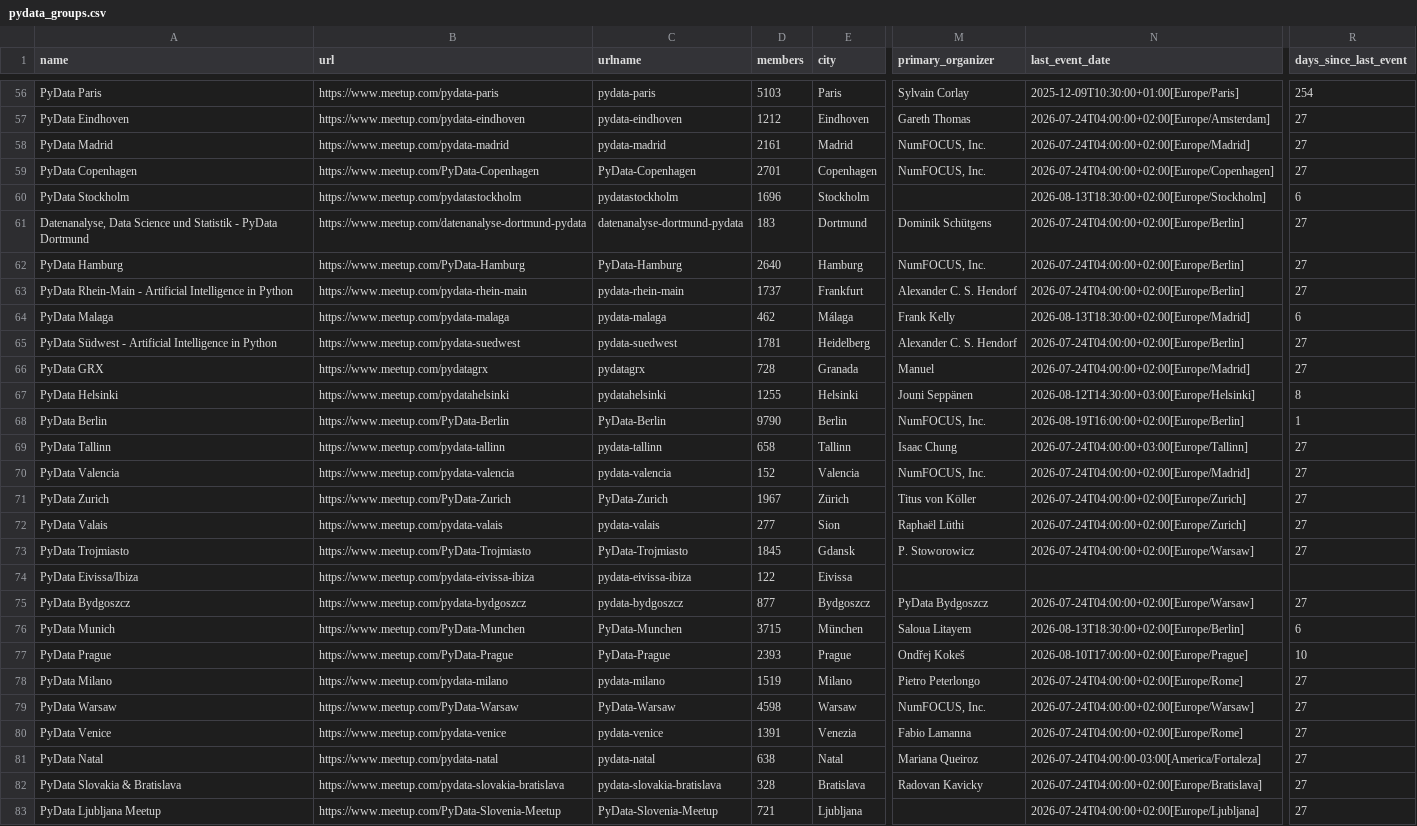
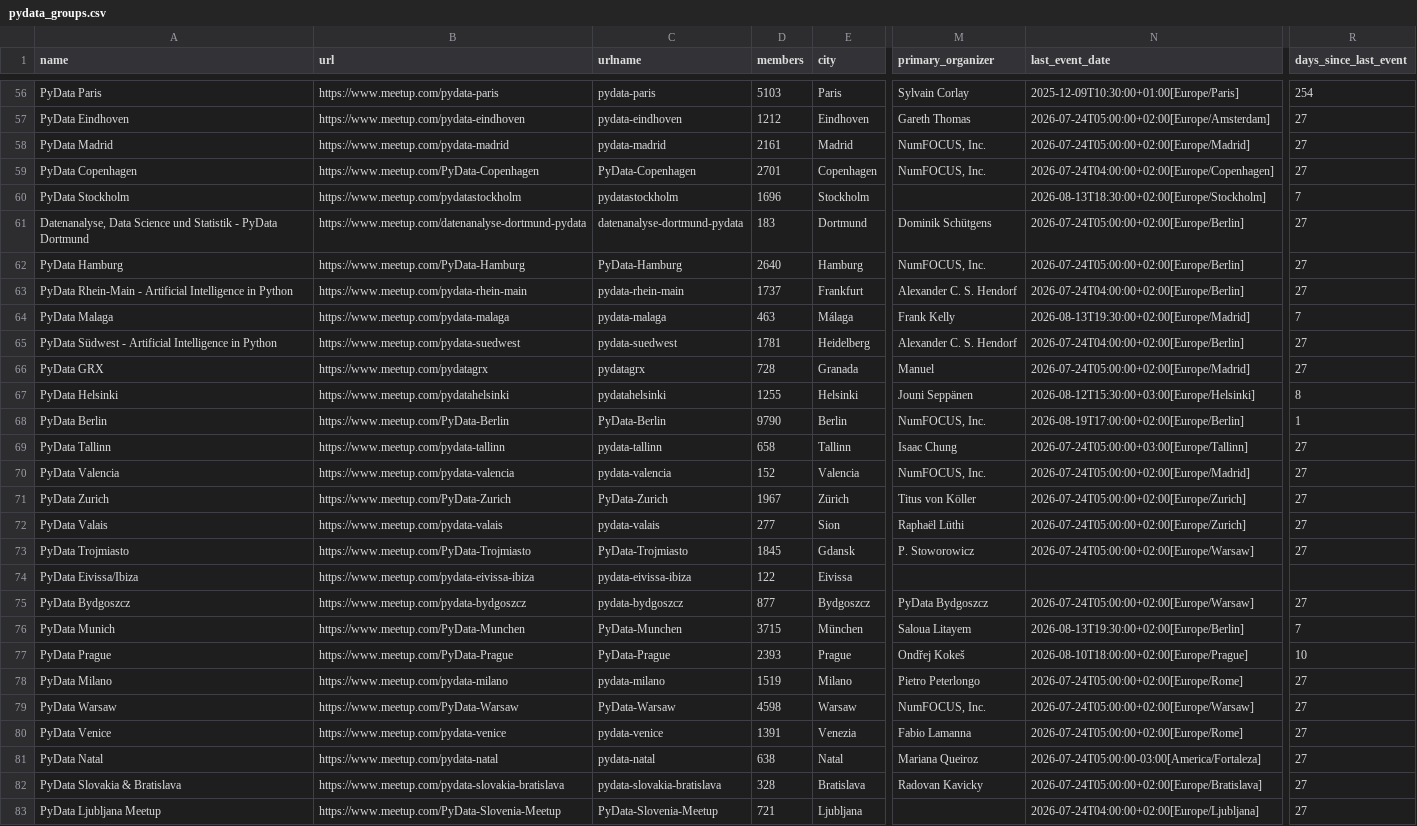
Before and after one commit to hevansDev/mapping-pydata, a CSV file: pydata_groups.csv, drawn as a sheet; only a part is shown, gaps mark what is left out; the diff covers the shown part only; the diff names each change by its address in the sheet, - before the commit and + after, or states it on an @@ line.

```diff
--- a/pydata_groups.csv
+++ b/pydata_groups.csv
-N57 (last_event_date): 2026-07-24T04:00:00+02:00[Europe/Amsterdam]
+N57 (last_event_date): 2026-07-24T05:00:00+02:00[Europe/Amsterdam]
-N58 (last_event_date): 2026-07-24T04:00:00+02:00[Europe/Madrid]
+N58 (last_event_date): 2026-07-24T05:00:00+02:00[Europe/Madrid]
-R60 (days_since_last_event): 6
+R60 (days_since_last_event): 7
-N61:N62 (last_event_date): 2026-07-24T04:00:00+02:00[Europe/Berlin]
+N61:N62 (last_event_date): 2026-07-24T05:00:00+02:00[Europe/Berlin]
-D64 (members): 462
+D64 (members): 463
-N64 (last_event_date): 2026-08-13T18:30:00+02:00[Europe/Madrid]
+N64 (last_event_date): 2026-08-13T19:30:00+02:00[Europe/Madrid]
-R64 (days_since_last_event): 6
+R64 (days_since_last_event): 7
-N66 (last_event_date): 2026-07-24T04:00:00+02:00[Europe/Madrid]
+N66 (last_event_date): 2026-07-24T05:00:00+02:00[Europe/Madrid]
-N67 (last_event_date): 2026-08-12T14:30:00+03:00[Europe/Helsinki]
+N67 (last_event_date): 2026-08-12T15:30:00+03:00[Europe/Helsinki]
-N68 (last_event_date): 2026-08-19T16:00:00+02:00[Europe/Berlin]
+N68 (last_event_date): 2026-08-19T17:00:00+02:00[Europe/Berlin]
-N69 (last_event_date): 2026-07-24T04:00:00+03:00[Europe/Tallinn]
+N69 (last_event_date): 2026-07-24T05:00:00+03:00[Europe/Tallinn]
-N70 (last_event_date): 2026-07-24T04:00:00+02:00[Europe/Madrid]
+N70 (last_event_date): 2026-07-24T05:00:00+02:00[Europe/Madrid]
-N71:N72 (last_event_date): 2026-07-24T04:00:00+02:00[Europe/Zurich]
+N71:N72 (last_event_date): 2026-07-24T05:00:00+02:00[Europe/Zurich]
-N73 (last_event_date): 2026-07-24T04:00:00+02:00[Europe/Warsaw]
+N73 (last_event_date): 2026-07-24T05:00:00+02:00[Europe/Warsaw]
-N75 (last_event_date): 2026-07-24T04:00:00+02:00[Europe/Warsaw]
+N75 (last_event_date): 2026-07-24T05:00:00+02:00[Europe/Warsaw]
-N76 (last_event_date): 2026-08-13T18:30:00+02:00[Europe/Berlin]
+N76 (last_event_date): 2026-08-13T19:30:00+02:00[Europe/Berlin]
-R76 (days_since_last_event): 6
+R76 (days_since_last_event): 7
-N77 (last_event_date): 2026-08-10T17:00:00+02:00[Europe/Prague]
+N77 (last_event_date): 2026-08-10T18:00:00+02:00[Europe/Prague]
-N78 (last_event_date): 2026-07-24T04:00:00+02:00[Europe/Rome]
+N78 (last_event_date): 2026-07-24T05:00:00+02:00[Europe/Rome]
-N79 (last_event_date): 2026-07-24T04:00:00+02:00[Europe/Warsaw]
+N79 (last_event_date): 2026-07-24T05:00:00+02:00[Europe/Warsaw]
-N80 (last_event_date): 2026-07-24T04:00:00+02:00[Europe/Rome]
+N80 (last_event_date): 2026-07-24T05:00:00+02:00[Europe/Rome]
-N81 (last_event_date): 2026-07-24T04:00:00-03:00[America/Fortaleza]
+N81 (last_event_date): 2026-07-24T05:00:00-03:00[America/Fortaleza]
-N82 (last_event_date): 2026-07-24T04:00:00+02:00[Europe/Bratislava]
+N82 (last_event_date): 2026-07-24T05:00:00+02:00[Europe/Bratislava]
```
Also changed, not shown: 2 added rows and 110 edited cells elsewhere in this file, 12 other files.
